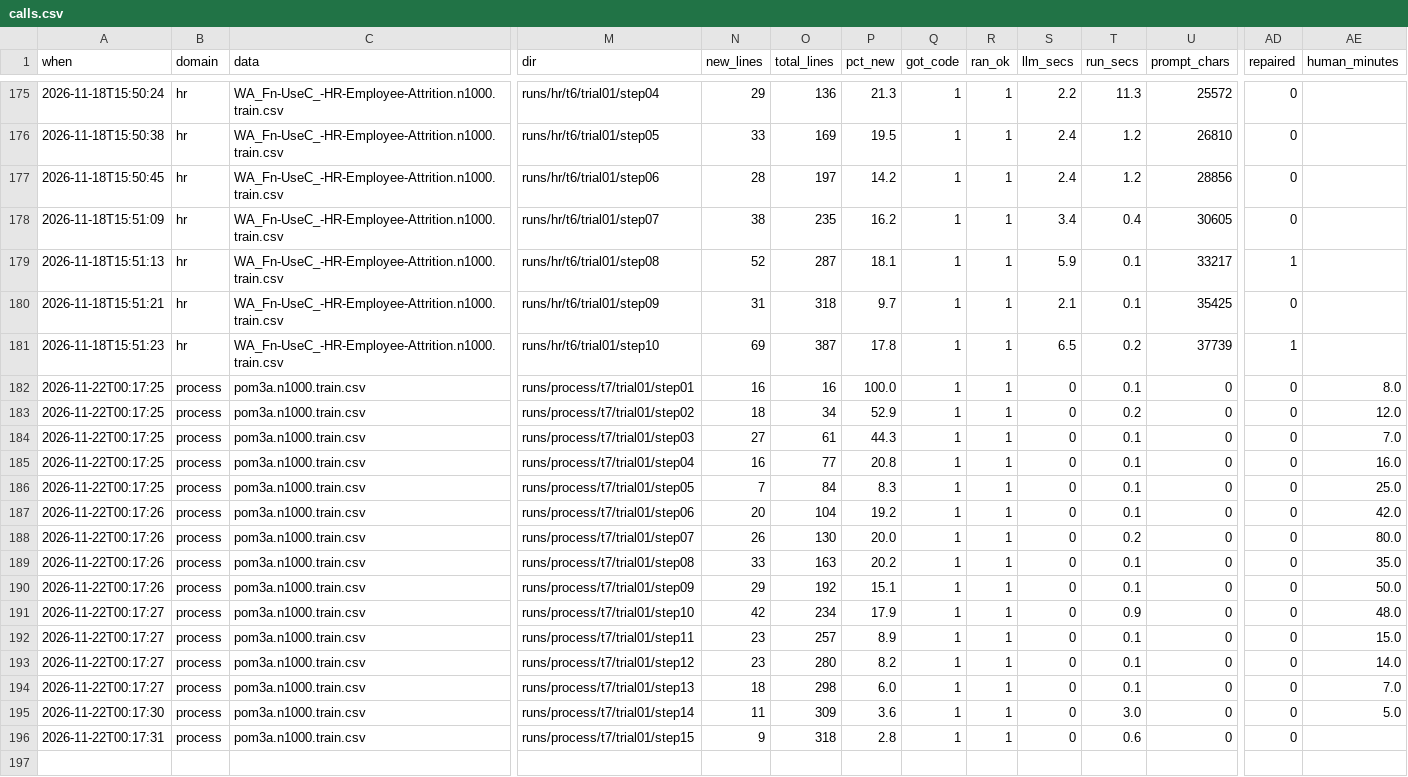
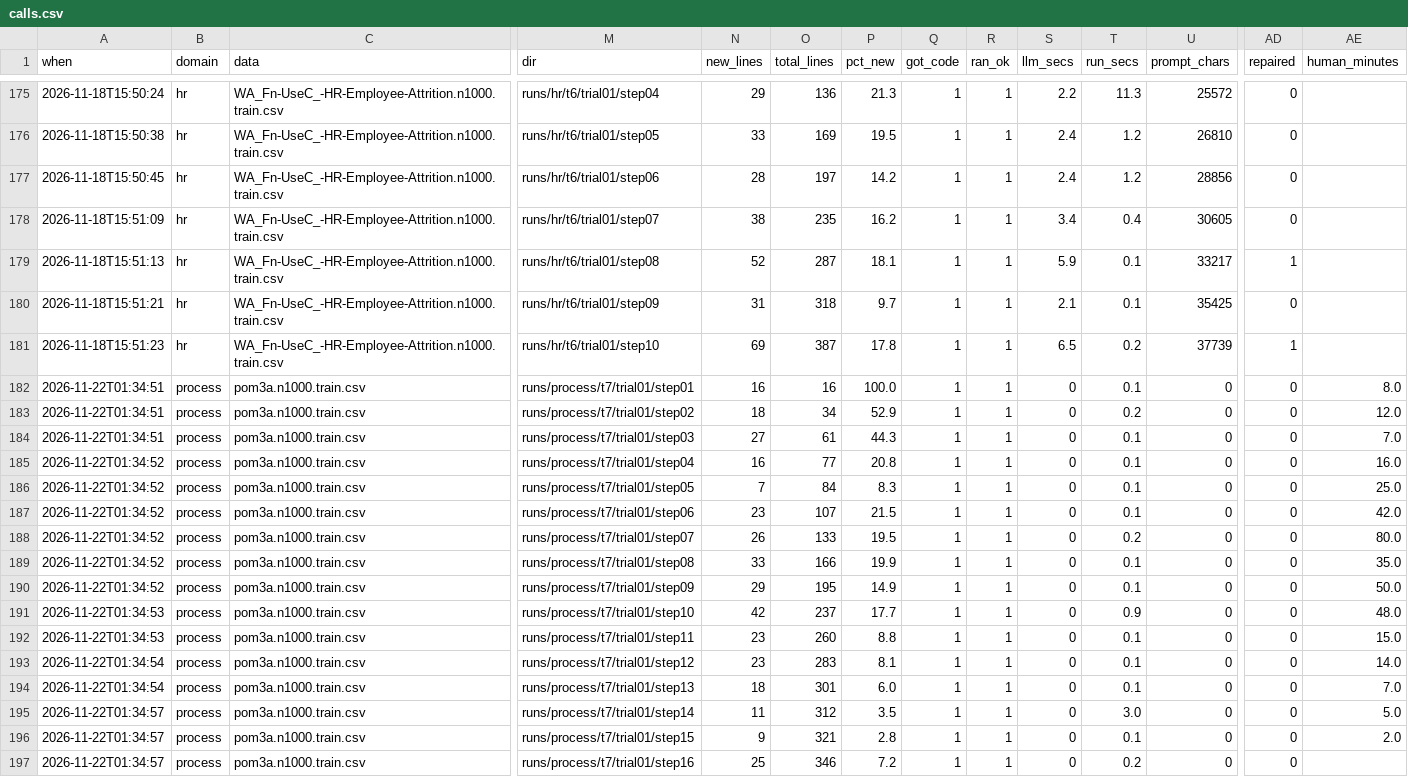
Before and after one commit to pendi1901/SEAI-grpoj, a CSV file: results/calls.csv, drawn as a sheet; only a part is shown, gaps mark what is left out; rows hold the shown columns only; the diff names each change by its address in the sheet, - before the commit and + after, or states it on an @@ line.

Commit message:
t7 process step 16 (justify): A vs B via step 6, with step 15's top inputs

```diff
--- a/results/calls.csv
+++ b/results/calls.csv
-A182:A184 (when): 2026-11-22T00:17:25
+A182:A184 (when): 2026-11-22T01:34:51
-A185:A186 (when): 2026-11-22T00:17:25
+A185:A186 (when): 2026-11-22T01:34:52
-A187:A190 (when): 2026-11-22T00:17:26
+A187:A190 (when): 2026-11-22T01:34:52
-N187 (new_lines): 20
+N187 (new_lines): 23
-O187 (total_lines): 104
+O187 (total_lines): 107
-P187 (pct_new): 19.2
+P187 (pct_new): 21.5
-O188 (total_lines): 130
+O188 (total_lines): 133
-P188 (pct_new): 20.0
+P188 (pct_new): 19.5
-O189 (total_lines): 163
+O189 (total_lines): 166
-P189 (pct_new): 20.2
+P189 (pct_new): 19.9
-O190 (total_lines): 192
+O190 (total_lines): 195
-P190 (pct_new): 15.1
+P190 (pct_new): 14.9
-A191:A192 (when): 2026-11-22T00:17:27
+A191:A192 (when): 2026-11-22T01:34:53
-O191 (total_lines): 234
+O191 (total_lines): 237
-P191 (pct_new): 17.9
+P191 (pct_new): 17.7
-O192 (total_lines): 257
+O192 (total_lines): 260
-P192 (pct_new): 8.9
+P192 (pct_new): 8.8
-A193:A194 (when): 2026-11-22T00:17:27
+A193:A194 (when): 2026-11-22T01:34:54
-O193 (total_lines): 280
+O193 (total_lines): 283
-P193 (pct_new): 8.2
+P193 (pct_new): 8.1
-O194 (total_lines): 298
+O194 (total_lines): 301
-A195 (when): 2026-11-22T00:17:30
+A195 (when): 2026-11-22T01:34:57
-O195 (total_lines): 309
+O195 (total_lines): 312
-P195 (pct_new): 3.6
+P195 (pct_new): 3.5
-A196 (when): 2026-11-22T00:17:31
+A196 (when): 2026-11-22T01:34:57
-O196 (total_lines): 318
+O196 (total_lines): 321
-T196 (run_secs): 0.6
+T196 (run_secs): 0.1
-AE196 (human_minutes): (empty)
+AE196 (human_minutes): 2.0
+row 197: 2026-11-22T01:34:57 | process | pom3a.n1000.train.csv | runs/process/t7/trial01/step16 | 25 | 346 | 7.2 | 1 | 1 | 0 | 0.2 | 0 | 0
```
Also changed, not shown: results/scores.csv, t7/minutes.csv, 42 other files.
